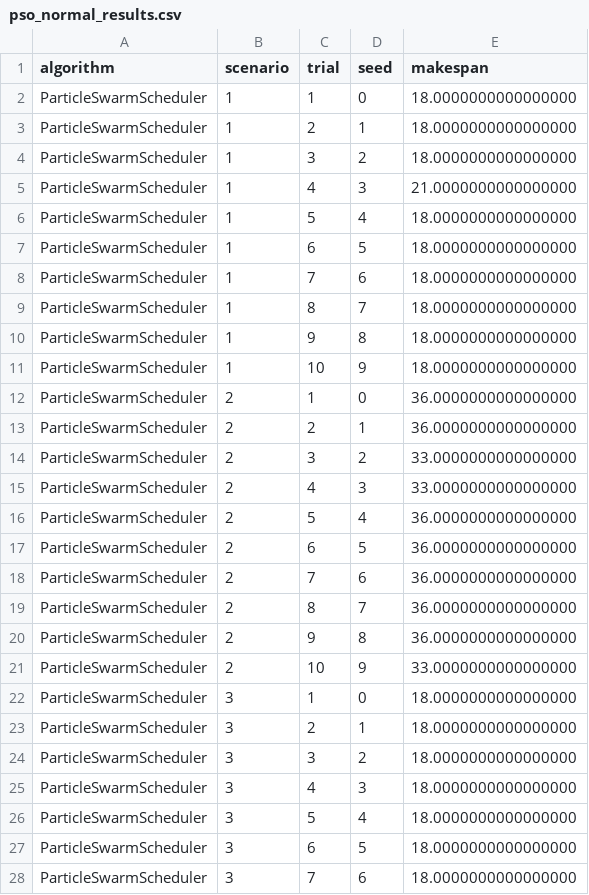
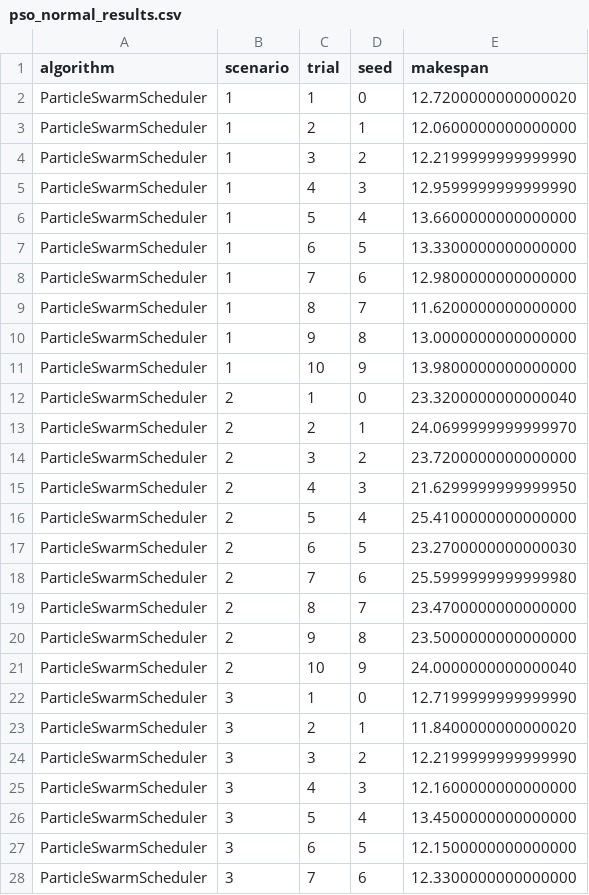
Before and after one commit to Jatin21006/cloud-scheduling-research-, a CSV file: results/pso_normal_results.csv, drawn as a sheet; only a part is shown; the diff covers the shown part only.

```diff
--- a/results/pso_normal_results.csv
+++ b/results/pso_normal_results.csv
@@ -1,28 +1,28 @@
 algorithm,scenario,trial,seed,makespan
-ParticleSwarmScheduler,1,1,0,18.0000000000000000
-ParticleSwarmScheduler,1,2,1,18.0000000000000000
-ParticleSwarmScheduler,1,3,2,18.0000000000000000
-ParticleSwarmScheduler,1,4,3,21.0000000000000000
-ParticleSwarmScheduler,1,5,4,18.0000000000000000
-ParticleSwarmScheduler,1,6,5,18.0000000000000000
-ParticleSwarmScheduler,1,7,6,18.0000000000000000
-ParticleSwarmScheduler,1,8,7,18.0000000000000000
-ParticleSwarmScheduler,1,9,8,18.0000000000000000
-ParticleSwarmScheduler,1,10,9,18.0000000000000000
-ParticleSwarmScheduler,2,1,0,36.0000000000000000
-ParticleSwarmScheduler,2,2,1,36.0000000000000000
-ParticleSwarmScheduler,2,3,2,33.0000000000000000
-ParticleSwarmScheduler,2,4,3,33.0000000000000000
-ParticleSwarmScheduler,2,5,4,36.0000000000000000
-ParticleSwarmScheduler,2,6,5,36.0000000000000000
-ParticleSwarmScheduler,2,7,6,36.0000000000000000
-ParticleSwarmScheduler,2,8,7,36.0000000000000000
-ParticleSwarmScheduler,2,9,8,36.0000000000000000
-ParticleSwarmScheduler,2,10,9,33.0000000000000000
-ParticleSwarmScheduler,3,1,0,18.0000000000000000
-ParticleSwarmScheduler,3,2,1,18.0000000000000000
-ParticleSwarmScheduler,3,3,2,18.0000000000000000
-ParticleSwarmScheduler,3,4,3,18.0000000000000000
-ParticleSwarmScheduler,3,5,4,18.0000000000000000
-ParticleSwarmScheduler,3,6,5,18.0000000000000000
-ParticleSwarmScheduler,3,7,6,18.0000000000000000
+ParticleSwarmScheduler,1,1,0,12.7200000000000020
+ParticleSwarmScheduler,1,2,1,12.0600000000000000
+ParticleSwarmScheduler,1,3,2,12.2199999999999990
+ParticleSwarmScheduler,1,4,3,12.9599999999999990
+ParticleSwarmScheduler,1,5,4,13.6600000000000000
+ParticleSwarmScheduler,1,6,5,13.3300000000000000
+ParticleSwarmScheduler,1,7,6,12.9800000000000000
+ParticleSwarmScheduler,1,8,7,11.6200000000000000
+ParticleSwarmScheduler,1,9,8,13.0000000000000000
+ParticleSwarmScheduler,1,10,9,13.9800000000000000
+ParticleSwarmScheduler,2,1,0,23.3200000000000040
+ParticleSwarmScheduler,2,2,1,24.0699999999999970
+ParticleSwarmScheduler,2,3,2,23.7200000000000000
+ParticleSwarmScheduler,2,4,3,21.6299999999999950
+ParticleSwarmScheduler,2,5,4,25.4100000000000000
+ParticleSwarmScheduler,2,6,5,23.2700000000000030
+ParticleSwarmScheduler,2,7,6,25.5999999999999980
+ParticleSwarmScheduler,2,8,7,23.4700000000000000
+ParticleSwarmScheduler,2,9,8,23.5000000000000000
+ParticleSwarmScheduler,2,10,9,24.0000000000000040
+ParticleSwarmScheduler,3,1,0,12.7199999999999990
+ParticleSwarmScheduler,3,2,1,11.8400000000000020
+ParticleSwarmScheduler,3,3,2,12.2199999999999990
+ParticleSwarmScheduler,3,4,3,12.1600000000000000
+ParticleSwarmScheduler,3,5,4,13.4500000000000000
+ParticleSwarmScheduler,3,6,5,12.1500000000000000
+ParticleSwarmScheduler,3,7,6,12.3300000000000000
```
Also changed, not shown: 33 edited cells elsewhere in this file, results/ga_normal_results.csv, results/summary/ddos_workload_summary.csv, 46 other files.
